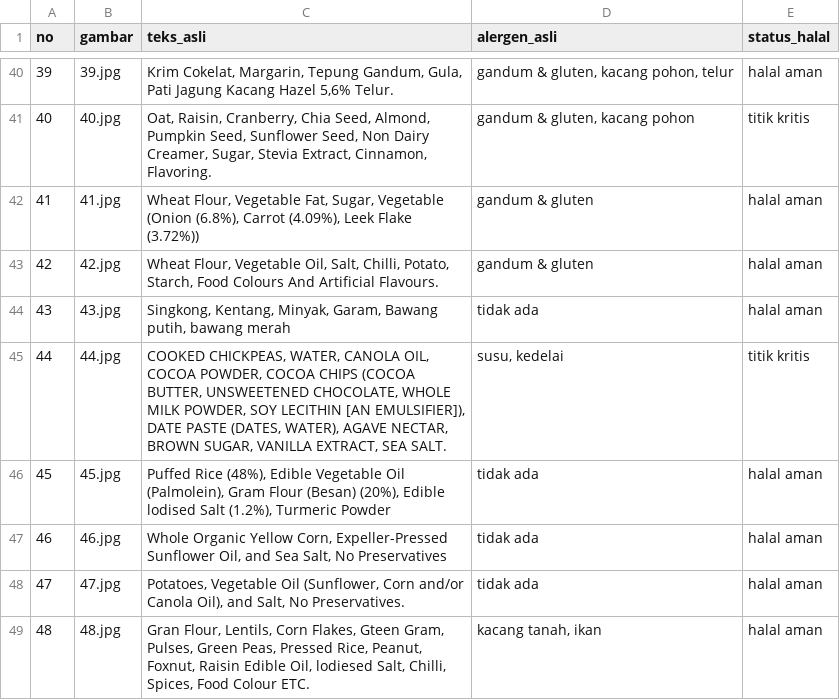
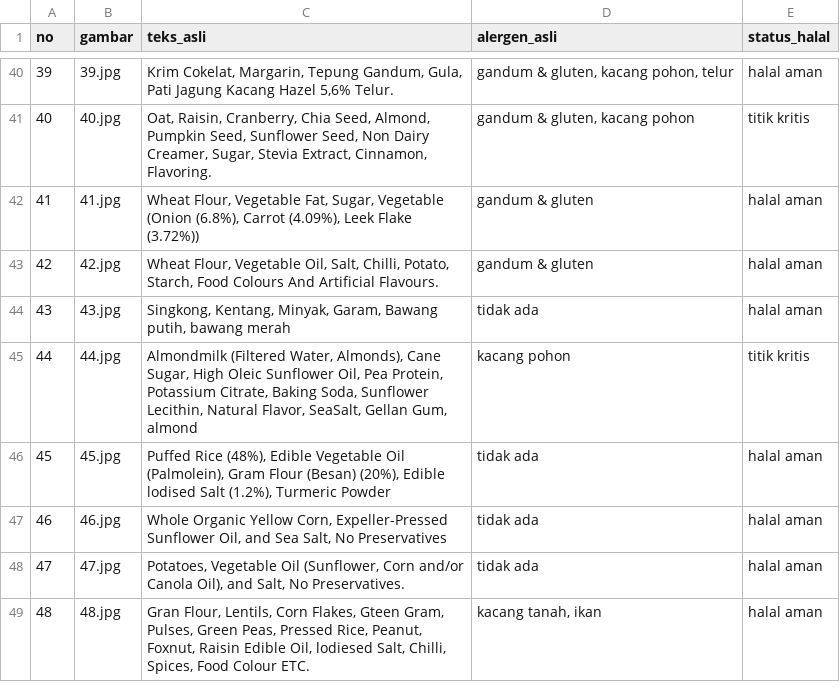
Before and after one commit to deayulianis/coba-skripsi, a CSV file: dataset/ground_truth.csv, drawn as a sheet; only a part is shown, gaps mark what is left out.

Commit message:
Update ground_truth.csv

```diff
--- a/dataset/ground_truth.csv
+++ b/dataset/ground_truth.csv
@@ -44,3 +44,3 @@ no;gambar;teks_asli;alergen_asli;status_halal
 43;43.jpg;Singkong, Kentang, Minyak, Garam, Bawang putih, bawang merah;tidak ada;halal aman
-44;44.jpg;COOKED CHICKPEAS, WATER, CANOLA OIL, COCOA POWDER, COCOA CHIPS (COCOA BUTTER, UNSWEETENED CHOCOLATE, WHOLE MILK POWDER, SOY LECITHIN [AN EMULSIFIER]), DATE PASTE (DATES, WATER), AGAVE NECTAR, BROWN SUGAR, VANILLA EXTRACT, SEA SALT.;susu, kedelai;titik kritis
+44;44.jpg;Almondmilk (Filtered Water, Almonds), Cane Sugar, High Oleic Sunflower Oil, Pea Protein, Potassium Citrate, Baking Soda, Sunflower Lecithin, Natural Flavor, SeaSalt, Gellan Gum, almond;kacang pohon;titik kritis
 45;45.jpg;Puffed Rice (48%), Edible Vegetable Oil (Palmolein), Gram Flour (Besan) (20%), Edible lodised Salt (1.2%), Turmeric Powder;tidak ada;halal aman
```
